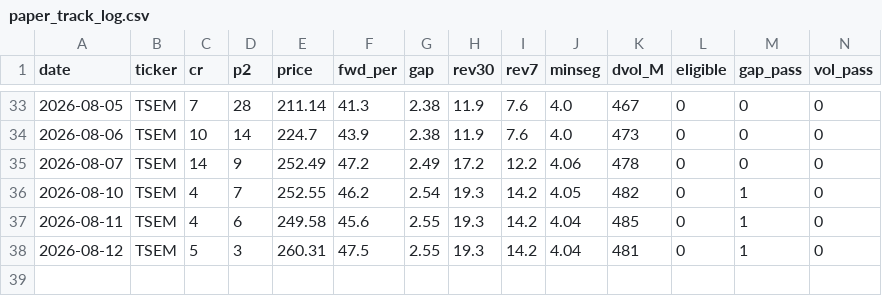
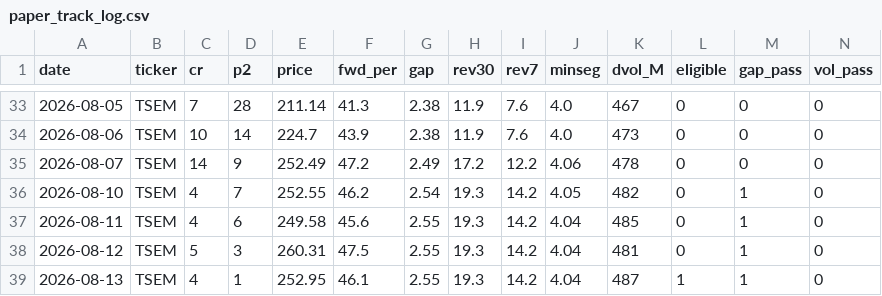
Before and after one commit to VolumeQuant/eps-momentum-us, a CSV file: research/paper_track_log.csv, drawn as a sheet; only a part is shown, gaps mark what is left out; rows hold the shown columns only; the diff names each change by its address in the sheet, - before the commit and + after, or states it on an @@ line.

```diff
--- a/research/paper_track_log.csv
+++ b/research/paper_track_log.csv
+row 39: 2026-08-13 | TSEM | 4 | 1 | 252.95 | 46.1 | 2.55 | 19.3 | 14.2 | 4.04 | 487 | 1 | 1 | 0
```
Also changed, not shown: 5 other files.
